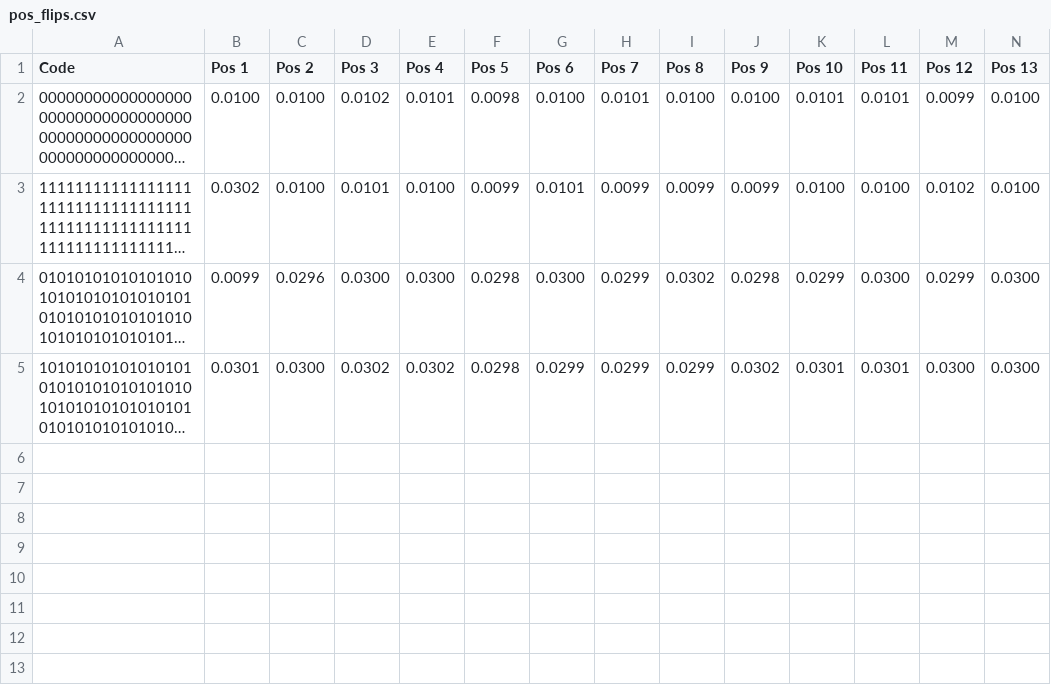
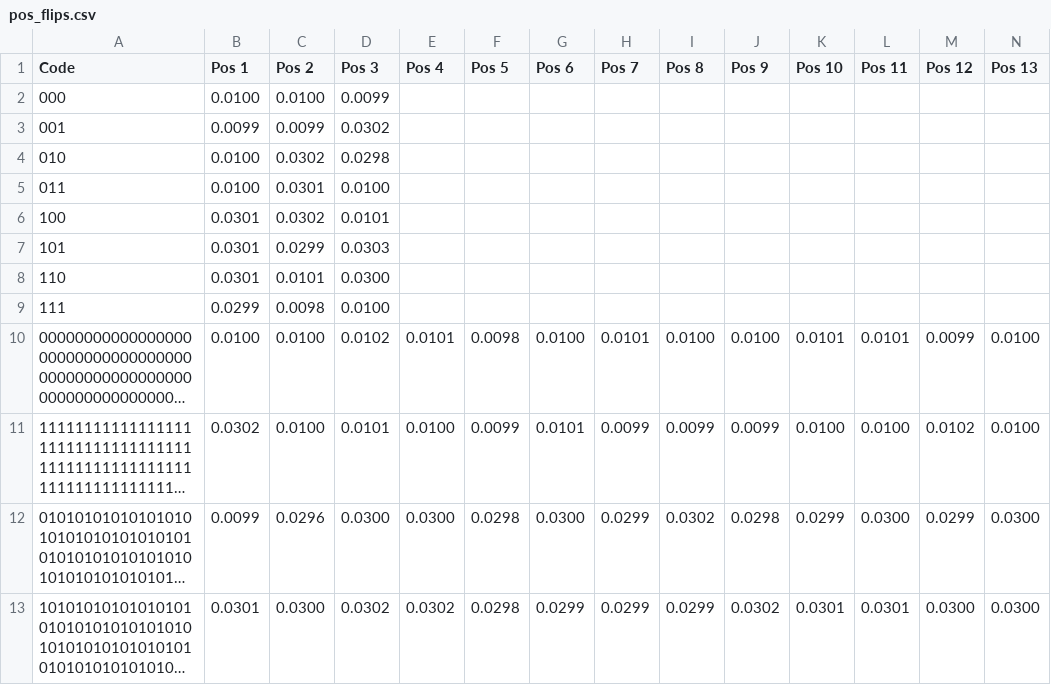
Before and after one commit to b-cav/e27-final-project, a CSV file: analysis_testing/channel_sampling/prob_results/pos_flips.csv, drawn as a sheet; only a part is shown; long unchanged cells end in …; rows hold the shown columns only; the diff names each change by its address in the sheet, - before the commit and + after, or states it on an @@ line.

```diff
--- a/analysis_testing/channel_sampling/prob_results/pos_flips.csv
+++ b/analysis_testing/channel_sampling/prob_results/pos_flips.csv
+row 2: 000 | 0.0100 | 0.0100 | 0.0099
+row 3: 001 | 0.0099 | 0.0099 | 0.0302
+row 4: 010 | 0.0100 | 0.0302 | 0.0298
+row 5: 011 | 0.0100 | 0.0301 | 0.0100
+row 6: 100 | 0.0301 | 0.0302 | 0.0101
+row 7: 101 | 0.0301 | 0.0299 | 0.0303
+row 8: 110 | 0.0301 | 0.0101 | 0.0300
+row 9: 111 | 0.0299 | 0.0098 | 0.0100
```
Also changed, not shown: analysis_testing/channel_sampling/prob_results/1M_dynamic_cond_probs.csv, 3 other files.
